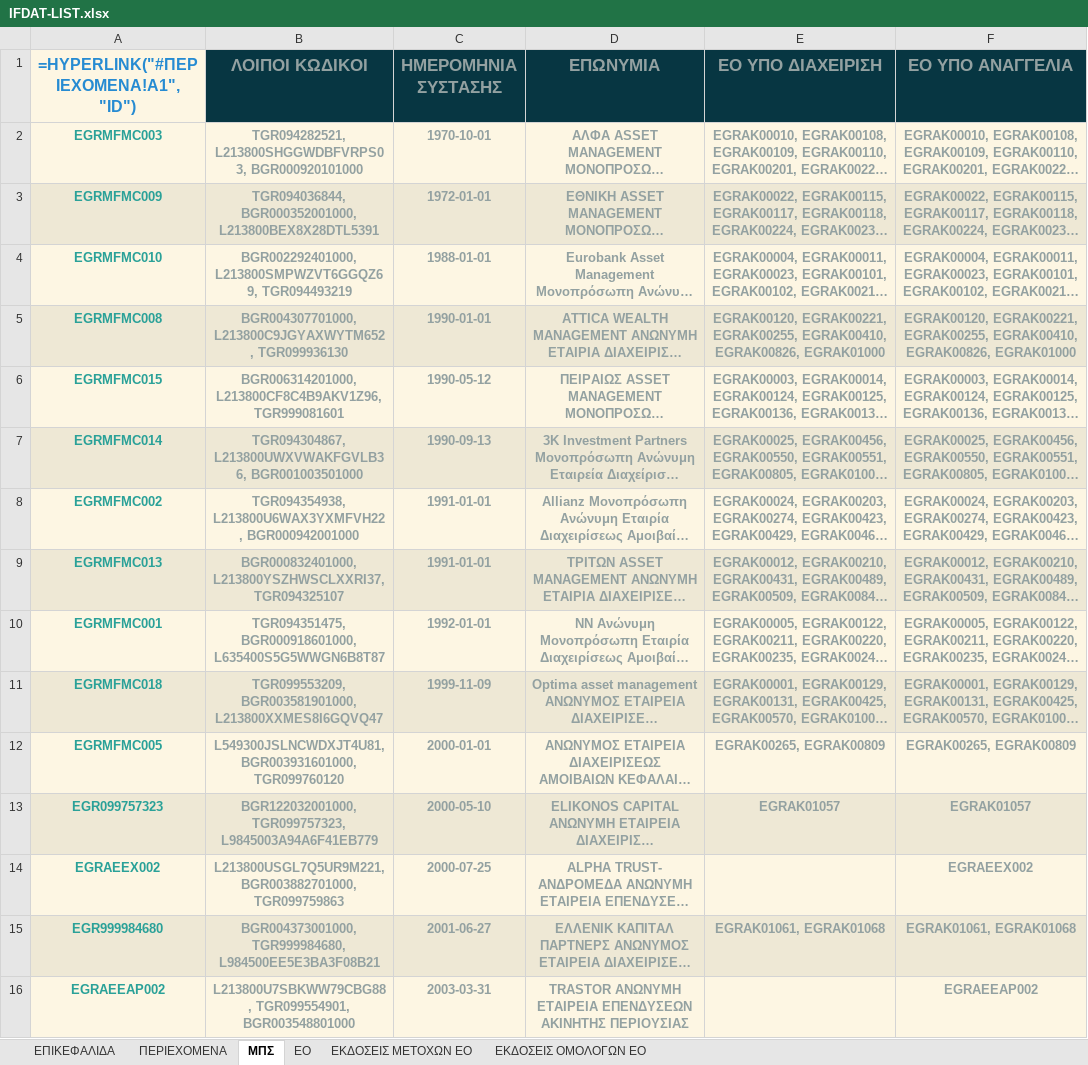
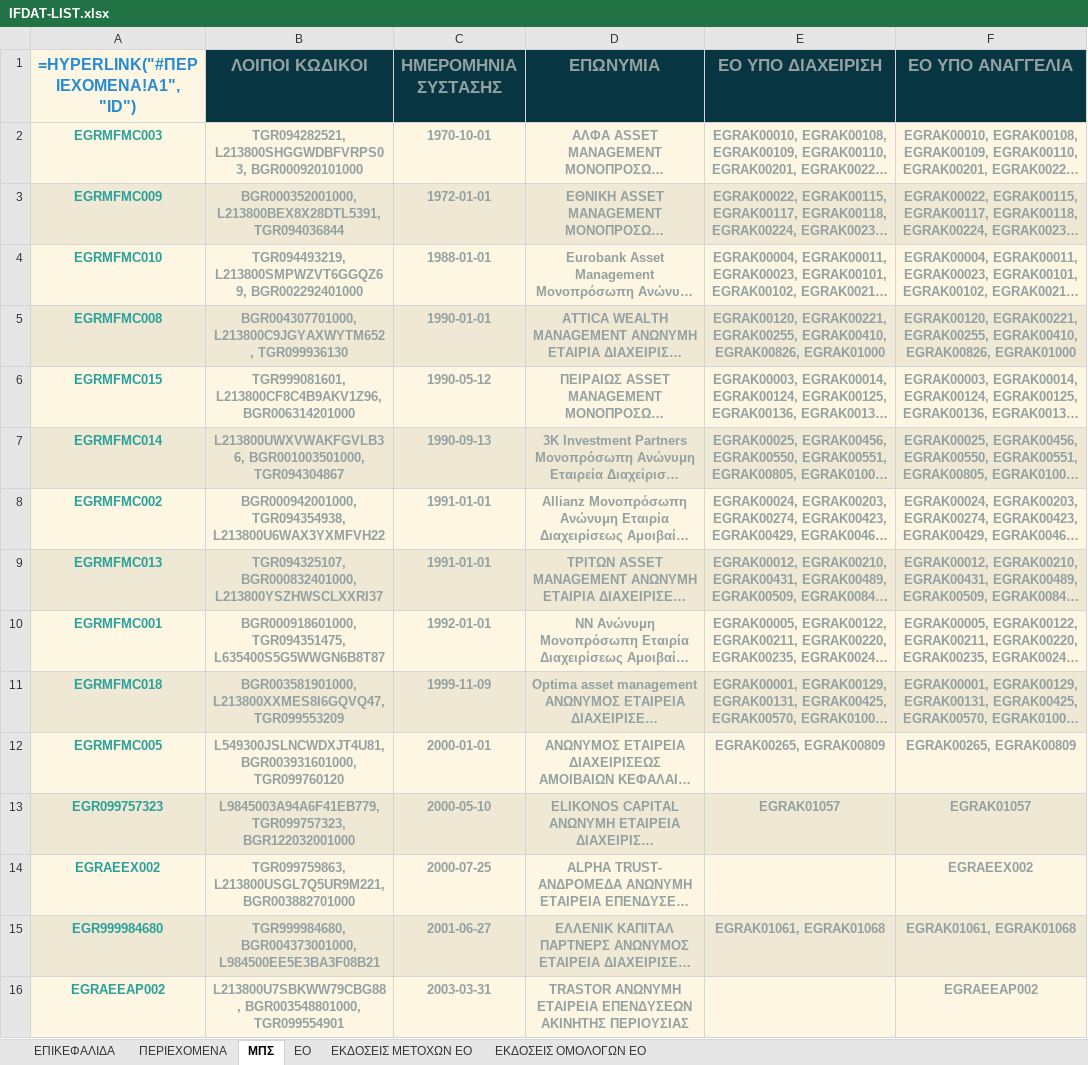
Before and after one commit to lerooze/ifdat-docs, an Excel workbook: docs/source/_static/structure/IFDAT-LIST.xlsx, sheet ΜΠΣ, drawn as a sheet; only a part is shown; long unchanged cells end in …; values as stored, in another font and other column widths than the file's, no borders; formulas without a stored value are shown as written; the diff covers the shown part only; the diff names each change by its address in the sheet, - before the commit and + after, or states it on an @@ line.

Commit message:
Add IEK in ifdat-list

```diff
--- a/docs/source/_static/structure/IFDAT-LIST.xlsx (sheet ΜΠΣ)
+++ b/docs/source/_static/structure/IFDAT-LIST.xlsx (sheet ΜΠΣ)
-B3 (ΛΟΙΠΟΙ ΚΩΔΙΚΟΙ): TGR094036844, BGR000352001000, L213800BEX8X28DTL5391
+B3 (ΛΟΙΠΟΙ ΚΩΔΙΚΟΙ): BGR000352001000, L213800BEX8X28DTL5391, TGR094036844
-B4 (ΛΟΙΠΟΙ ΚΩΔΙΚΟΙ): BGR002292401000, L213800SMPWZVT6GGQZ69, TGR094493219
+B4 (ΛΟΙΠΟΙ ΚΩΔΙΚΟΙ): TGR094493219, L213800SMPWZVT6GGQZ69, BGR002292401000
-B6 (ΛΟΙΠΟΙ ΚΩΔΙΚΟΙ): BGR006314201000, L213800CF8C4B9AKV1Z96, TGR999081601
+B6 (ΛΟΙΠΟΙ ΚΩΔΙΚΟΙ): TGR999081601, L213800CF8C4B9AKV1Z96, BGR006314201000
-B7 (ΛΟΙΠΟΙ ΚΩΔΙΚΟΙ): TGR094304867, L213800UWXVWAKFGVLB36, BGR001003501000
+B7 (ΛΟΙΠΟΙ ΚΩΔΙΚΟΙ): L213800UWXVWAKFGVLB36, BGR001003501000, TGR094304867
-B8 (ΛΟΙΠΟΙ ΚΩΔΙΚΟΙ): TGR094354938, L213800U6WAX3YXMFVH22, BGR000942001000
+B8 (ΛΟΙΠΟΙ ΚΩΔΙΚΟΙ): BGR000942001000, TGR094354938, L213800U6WAX3YXMFVH22
-B9 (ΛΟΙΠΟΙ ΚΩΔΙΚΟΙ): BGR000832401000, L213800YSZHWSCLXXRI37, TGR094325107
+B9 (ΛΟΙΠΟΙ ΚΩΔΙΚΟΙ): TGR094325107, BGR000832401000, L213800YSZHWSCLXXRI37
-B10 (ΛΟΙΠΟΙ ΚΩΔΙΚΟΙ): TGR094351475, BGR000918601000, L635400S5G5WWGN6B8T87
+B10 (ΛΟΙΠΟΙ ΚΩΔΙΚΟΙ): BGR000918601000, TGR094351475, L635400S5G5WWGN6B8T87
-B11 (ΛΟΙΠΟΙ ΚΩΔΙΚΟΙ): TGR099553209, BGR003581901000, L213800XXMES8I6GQVQ47
+B11 (ΛΟΙΠΟΙ ΚΩΔΙΚΟΙ): BGR003581901000, L213800XXMES8I6GQVQ47, TGR099553209
-B13 (ΛΟΙΠΟΙ ΚΩΔΙΚΟΙ): BGR122032001000, TGR099757323, L9845003A94A6F41EB779
+B13 (ΛΟΙΠΟΙ ΚΩΔΙΚΟΙ): L9845003A94A6F41EB779, TGR099757323, BGR122032001000
-B14 (ΛΟΙΠΟΙ ΚΩΔΙΚΟΙ): L213800USGL7Q5UR9M221, BGR003882701000, TGR099759863
+B14 (ΛΟΙΠΟΙ ΚΩΔΙΚΟΙ): TGR099759863, L213800USGL7Q5UR9M221, BGR003882701000
-B15 (ΛΟΙΠΟΙ ΚΩΔΙΚΟΙ): BGR004373001000, TGR999984680, L984500EE5E3BA3F08B21
+B15 (ΛΟΙΠΟΙ ΚΩΔΙΚΟΙ): TGR999984680, BGR004373001000, L984500EE5E3BA3F08B21
-B16 (ΛΟΙΠΟΙ ΚΩΔΙΚΟΙ): L213800U7SBKWW79CBG88, TGR099554901, BGR003548801000
+B16 (ΛΟΙΠΟΙ ΚΩΔΙΚΟΙ): L213800U7SBKWW79CBG88, BGR003548801000, TGR099554901
```
Also changed, not shown: 22 edited cells elsewhere in this sheet, sheet EO, 1 other file.
